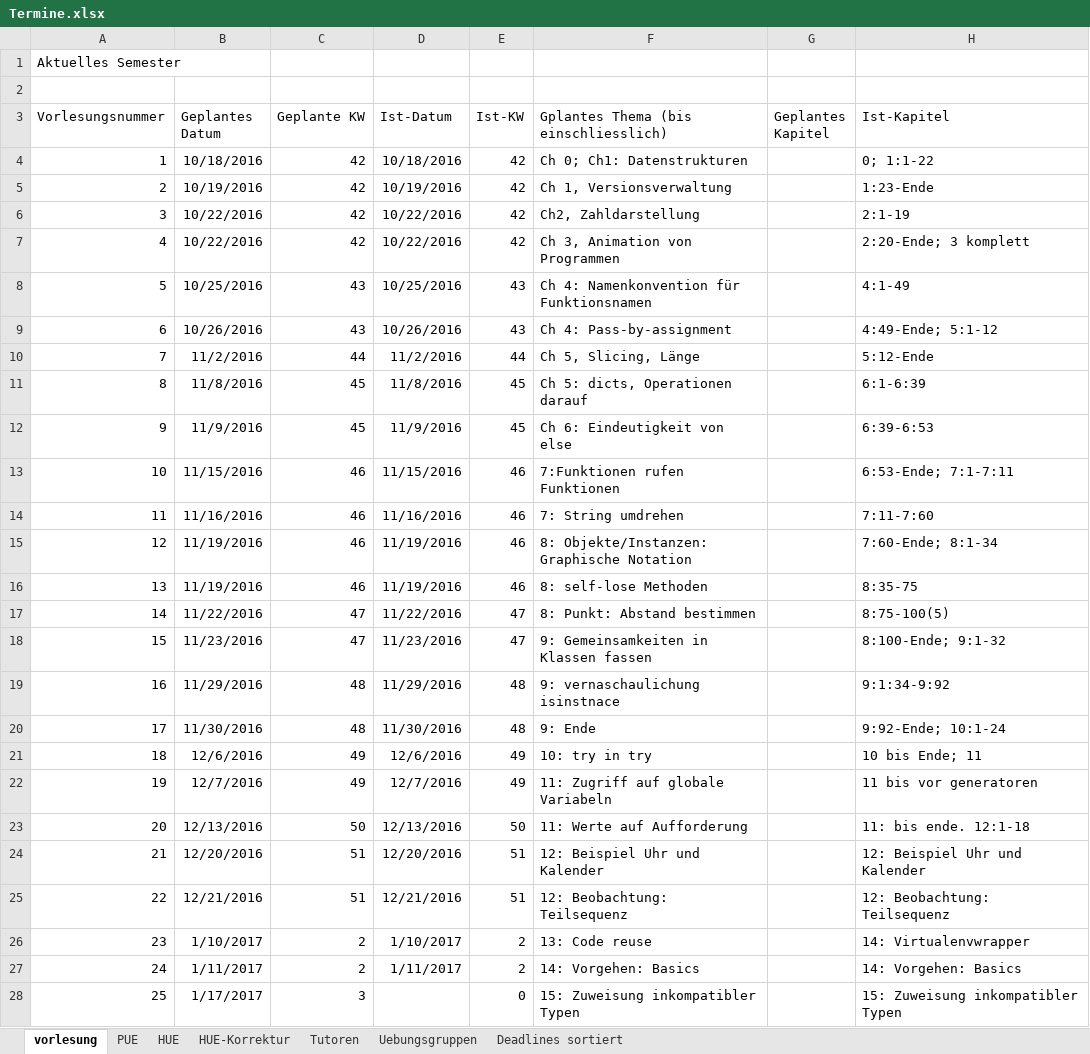
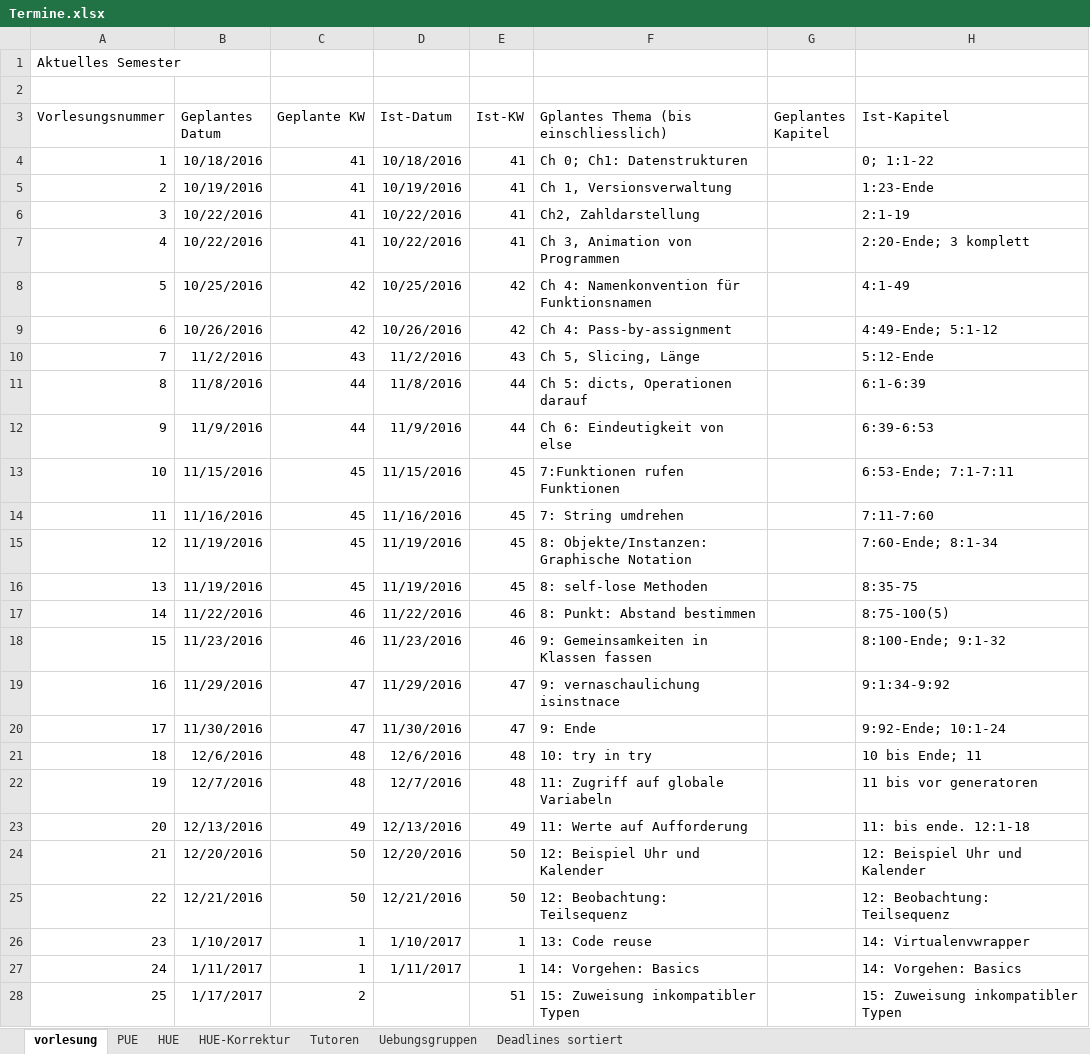
Before and after one commit to hkarl/gp1_upb, an Excel workbook: meetings/Termine.xlsx, sheet vorlesung, drawn as a sheet; only a part is shown; values as stored, in another font and other column widths than the file's, no borders; the diff covers the shown part only; the diff names each change by its address in the sheet, - before the commit and + after, or states it on an @@ line.

Commit message:
Üzettel abgehakt

```diff
--- a/meetings/Termine.xlsx (sheet vorlesung)
+++ b/meetings/Termine.xlsx (sheet vorlesung)
-C4:C7 (Geplante KW): 42
+C4:C7 (Geplante KW): 41
-E4:E7 (Ist-KW): 42
+E4:E7 (Ist-KW): 41
-C8:C9 (Geplante KW): 43
+C8:C9 (Geplante KW): 42
-E8:E9 (Ist-KW): 43
+E8:E9 (Ist-KW): 42
-C10 (Geplante KW): 44
+C10 (Geplante KW): 43
-E10 (Ist-KW): 44
+E10 (Ist-KW): 43
-C11:C12 (Geplante KW): 45
+C11:C12 (Geplante KW): 44
-E11:E12 (Ist-KW): 45
+E11:E12 (Ist-KW): 44
-C13:C16 (Geplante KW): 46
+C13:C16 (Geplante KW): 45
-E13:E16 (Ist-KW): 46
+E13:E16 (Ist-KW): 45
-C17:C18 (Geplante KW): 47
+C17:C18 (Geplante KW): 46
-E17:E18 (Ist-KW): 47
+E17:E18 (Ist-KW): 46
-C19:C20 (Geplante KW): 48
+C19:C20 (Geplante KW): 47
-E19:E20 (Ist-KW): 48
+E19:E20 (Ist-KW): 47
-C21:C22 (Geplante KW): 49
+C21:C22 (Geplante KW): 48
-E21:E22 (Ist-KW): 49
+E21:E22 (Ist-KW): 48
-C23 (Geplante KW): 50
+C23 (Geplante KW): 49
-E23 (Ist-KW): 50
+E23 (Ist-KW): 49
-C24:C25 (Geplante KW): 51
+C24:C25 (Geplante KW): 50
-E24:E25 (Ist-KW): 51
+E24:E25 (Ist-KW): 50
-C26:C27 (Geplante KW): 2
+C26:C27 (Geplante KW): 1
-E26:E27 (Ist-KW): 2
+E26:E27 (Ist-KW): 1
-C28 (Geplante KW): 3
+C28 (Geplante KW): 2
-E28 (Ist-KW): 0
+E28 (Ist-KW): 51
```
Also changed, not shown: 10 edited cells elsewhere in this sheet, sheet HUE, sheet PUE, sheet HUE-Korrektur.
